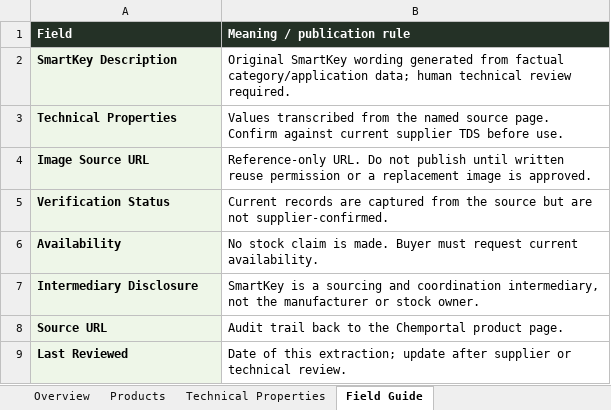
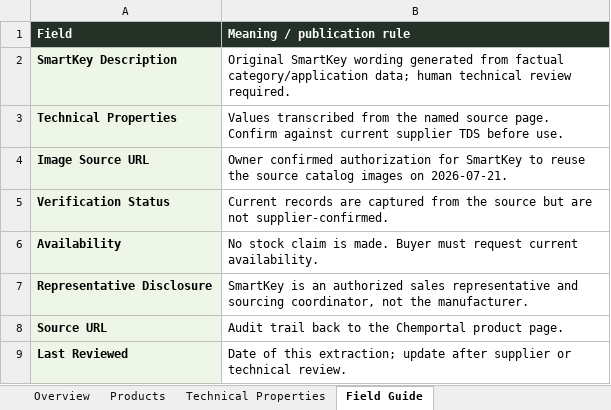
Before and after one commit to moghadam-pro/smartkeyturkey, an Excel workbook: outputs/smartkey-products-2026-07-21/smartkey-petrochemical-catalog.xlsx, sheet Field Guide, drawn as a sheet; values as stored, in another font and other column widths than the file's, no borders; removed rows and columns are numbered as before the commit, all else as after; the diff names each change by its address in the sheet, - before the commit and + after, or states it on an @@ line.

Commit message:
feat: add controlled petrochemical catalog importer

```diff
--- a/outputs/smartkey-products-2026-07-21/smartkey-petrochemical-catalog.xlsx (sheet Field Guide)
+++ b/outputs/smartkey-products-2026-07-21/smartkey-petrochemical-catalog.xlsx (sheet Field Guide)
-B4 (Meaning / publication rule): Reference-only URL. Do not publish until written reuse permission or a replacement image is approved.
+B4 (Meaning / publication rule): Owner confirmed authorization for SmartKey to reuse the source catalog images on 2026-07-21.
-row 7: Intermediary Disclosure | SmartKey is a sourcing and coordination intermediary, not the manufacturer or stock owner.
+row 7: Representative Disclosure | SmartKey is an authorized sales representative and sourcing coordinator, not the manufacturer.
```
Also changed, not shown: sheet Products, sheet Overview, 10 other files.
